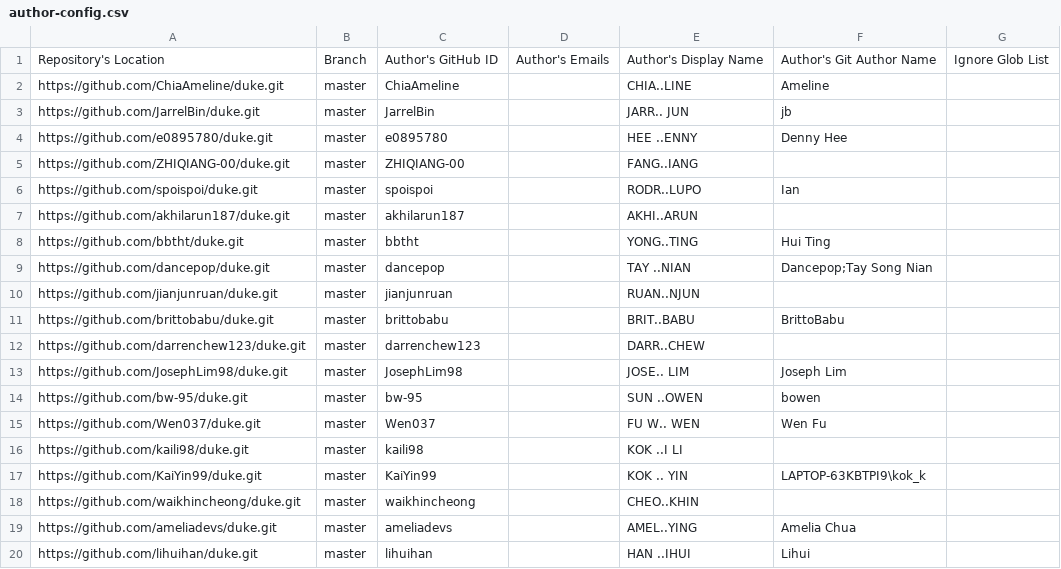
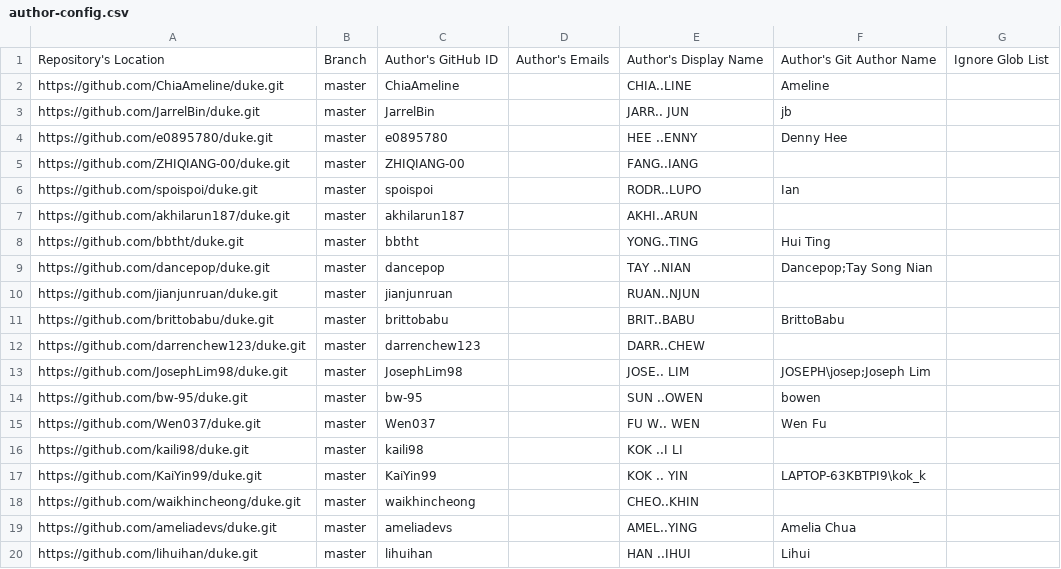
Before and after one commit to nus-tic2002-AY2425S1/ip-dashboard, a CSV file: configs/author-config.csv, drawn as a sheet.

Commit message:
Update configs

```diff
--- a/configs/author-config.csv
+++ b/configs/author-config.csv
@@ -12,3 +12,3 @@ https://github.com/brittobabu/duke.git,master,brittobabu,,BRIT..BABU,BrittoBabu,
 https://github.com/darrenchew123/duke.git,master,darrenchew123,,DARR..CHEW,,
-https://github.com/JosephLim98/duke.git,master,JosephLim98,,JOSE.. LIM,Joseph Lim,
+https://github.com/JosephLim98/duke.git,master,JosephLim98,,JOSE.. LIM,JOSEPH\josep;Joseph Lim,
 https://github.com/bw-95/duke.git,master,bw-95,,SUN ..OWEN,bowen,
```
